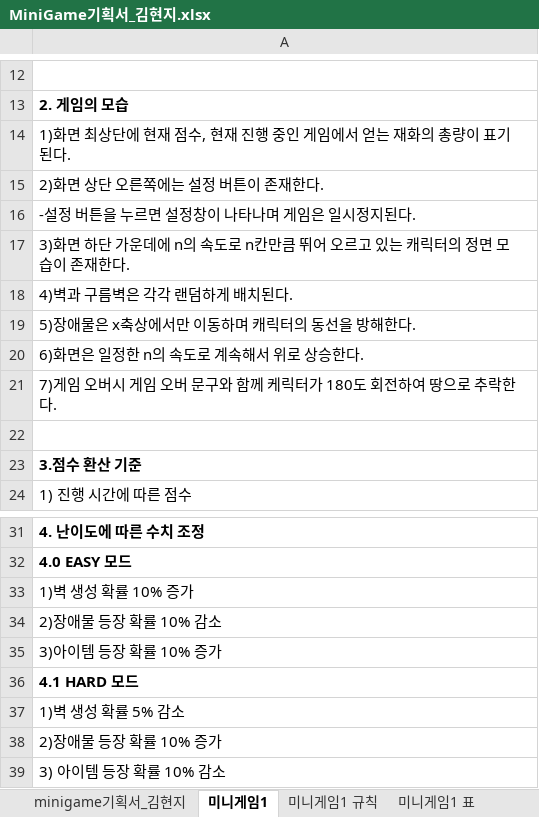
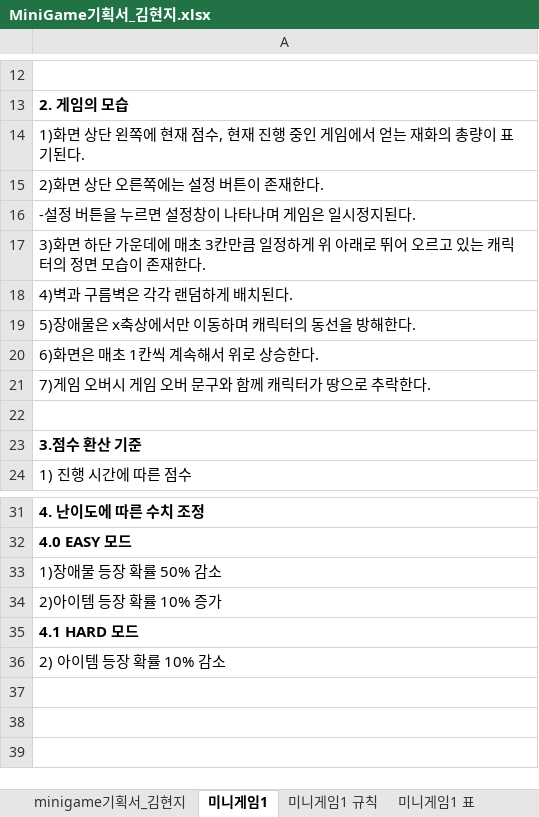
Before and after one commit to LewisCho7/PlumMiniGame, an Excel workbook: Design/MiniGame기획서_김현지.xlsx, sheet 미니게임1, drawn as a sheet; only a part is shown, gaps mark what is left out; values as stored, in another font and other column widths than the file's, no borders; removed rows and columns are numbered as before the commit, all else as after; the diff names each change by its address in the sheet, - before the commit and + after, or states it on an @@ line.

Commit message:
김현지_미니게임1 기획서 수정

```diff
--- a/Design/MiniGame기획서_김현지.xlsx (sheet 미니게임1)
+++ b/Design/MiniGame기획서_김현지.xlsx (sheet 미니게임1)
-A14: 1)화면 최상단에 현재…
+A14: 1)화면 상단 왼쪽에 현재…
-A17: …운데에 n의 속도로 n칸만큼 뛰어…
+A17: …운데에 매초 3칸만큼 일정하게 위 아래로 뛰어…
-A20: 6)화면은 일정한 n의 속도로 계속해서 위로 상승한다.
+A20: 6)화면은 매초 1칸씩 계속해서 위로 상승한다.
-A21: 7)게임 오버시 게임 오버 문구와 함께 케릭터가 180도 회전하여 땅으로 추락한다.
+A21: 7)게임 오버시 게임 오버 문구와 함께 캐릭터가 땅으로 추락한다.
-A33: 1)벽 생성 확률 10% 증가
+A33: 1)장애물 등장 확률 50% 감소
-A34: 2)장애물 등장 확률 10% 감소
+A34: 2)아이템 등장 확률 10% 증가
-row 35: 3)아이템 등장 확률 10% 증가
-A36: 1)벽 생성 확률 5% 감소
+A36: 2) 아이템 등장 확률 10% 감소
-row 38: 2)장애물 등장 확률 10% 증가
-row 39: 3) 아이템 등장 확률 10% 감소
```
Also changed, not shown: sheet 미니게임1 표, sheet 미니게임2, sheet 미니게임1 규칙, sheet minigame기획서_김현지, sheet 미니게임1 UI, other sheet tabs, charts or pictures.
